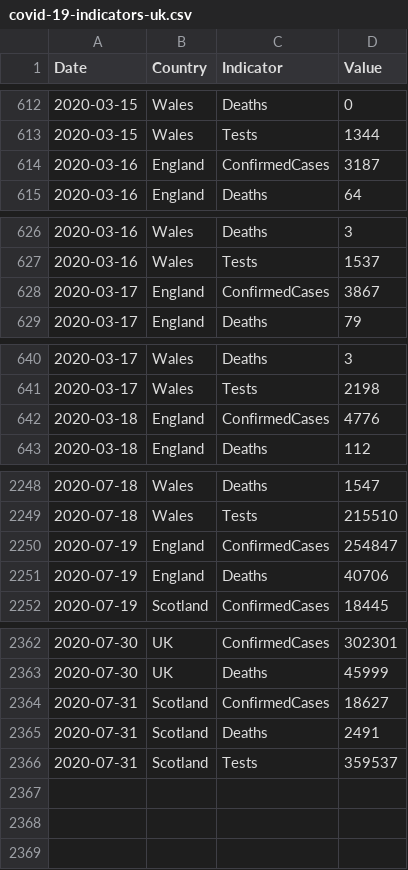
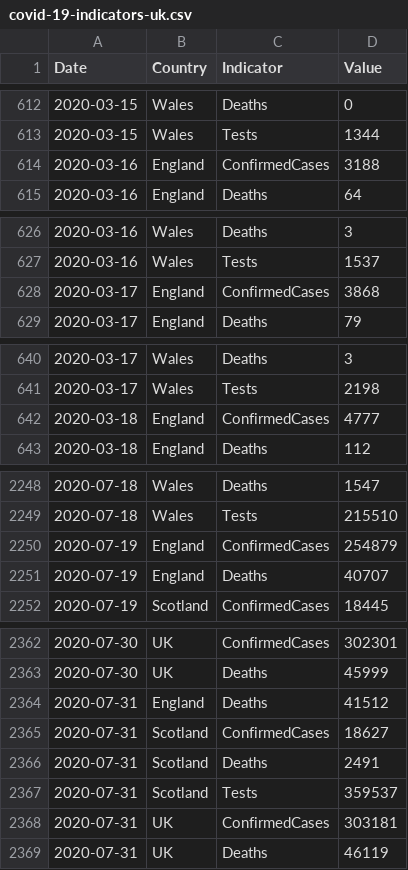
Before and after one commit to geeogi/covid-19-uk-data, a CSV file: data/covid-19-indicators-uk.csv, drawn as a sheet; only a part is shown, gaps mark what is left out; the diff covers the shown part only.

```diff
--- a/data/covid-19-indicators-uk.csv
+++ b/data/covid-19-indicators-uk.csv
@@ -613,3 +613,3 @@ Date,Country,Indicator,Value
 2020-03-15,Wales,Tests,1344
-2020-03-16,England,ConfirmedCases,3187
+2020-03-16,England,ConfirmedCases,3188
 2020-03-16,England,Deaths,64
@@ -627,3 +627,3 @@ Date,Country,Indicator,Value
 2020-03-16,Wales,Tests,1537
-2020-03-17,England,ConfirmedCases,3867
+2020-03-17,England,ConfirmedCases,3868
 2020-03-17,England,Deaths,79
@@ -641,3 +641,3 @@ Date,Country,Indicator,Value
 2020-03-17,Wales,Tests,2198
-2020-03-18,England,ConfirmedCases,4776
+2020-03-18,England,ConfirmedCases,4777
 2020-03-18,England,Deaths,112
@@ -2249,4 +2249,4 @@ Date,Country,Indicator,Value
 2020-07-18,Wales,Tests,215510
-2020-07-19,England,ConfirmedCases,254847
-2020-07-19,England,Deaths,40706
+2020-07-19,England,ConfirmedCases,254879
+2020-07-19,England,Deaths,40707
 2020-07-19,Scotland,ConfirmedCases,18445
@@ -2363,2 +2363,3 @@ Date,Country,Indicator,Value
 2020-07-30,UK,Deaths,45999
+2020-07-31,England,Deaths,41512
 2020-07-31,Scotland,ConfirmedCases,18627
@@ -2366 +2367,3 @@ Date,Country,Indicator,Value
 2020-07-31,Scotland,Tests,359537
+2020-07-31,UK,ConfirmedCases,303181
+2020-07-31,UK,Deaths,46119
```
Also changed, not shown: 127 edited cells elsewhere in this file, data/covid-19-totals-england.csv, data/covid-19-totals-uk.csv, 2 other files.
